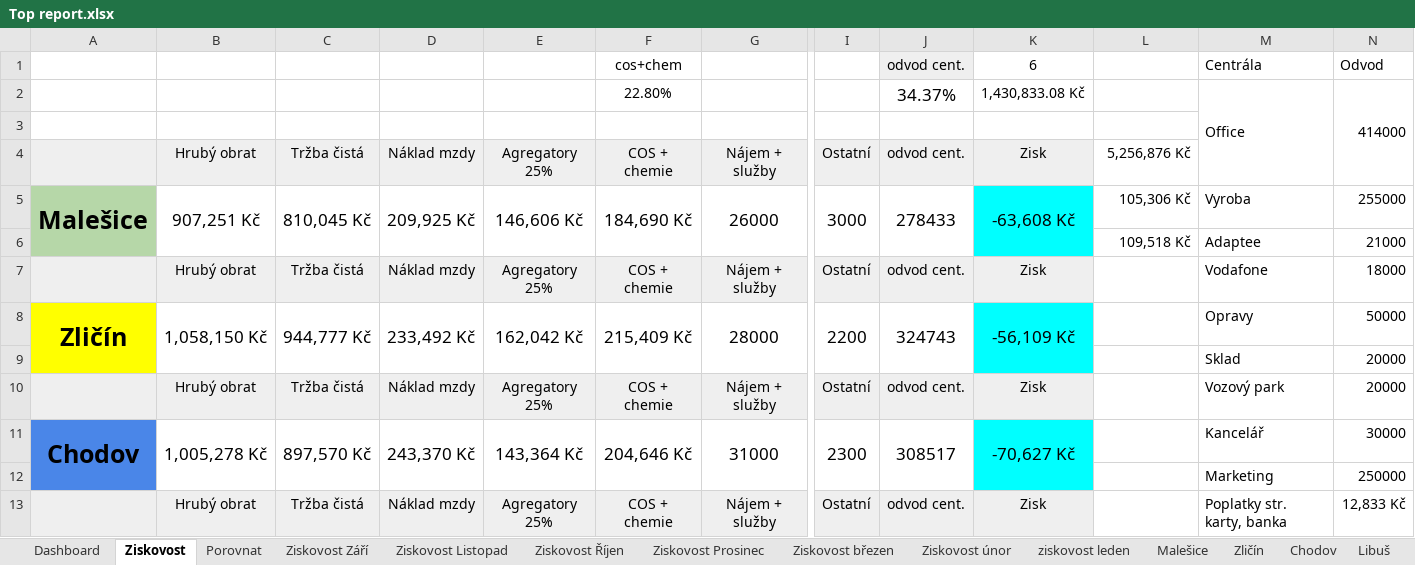
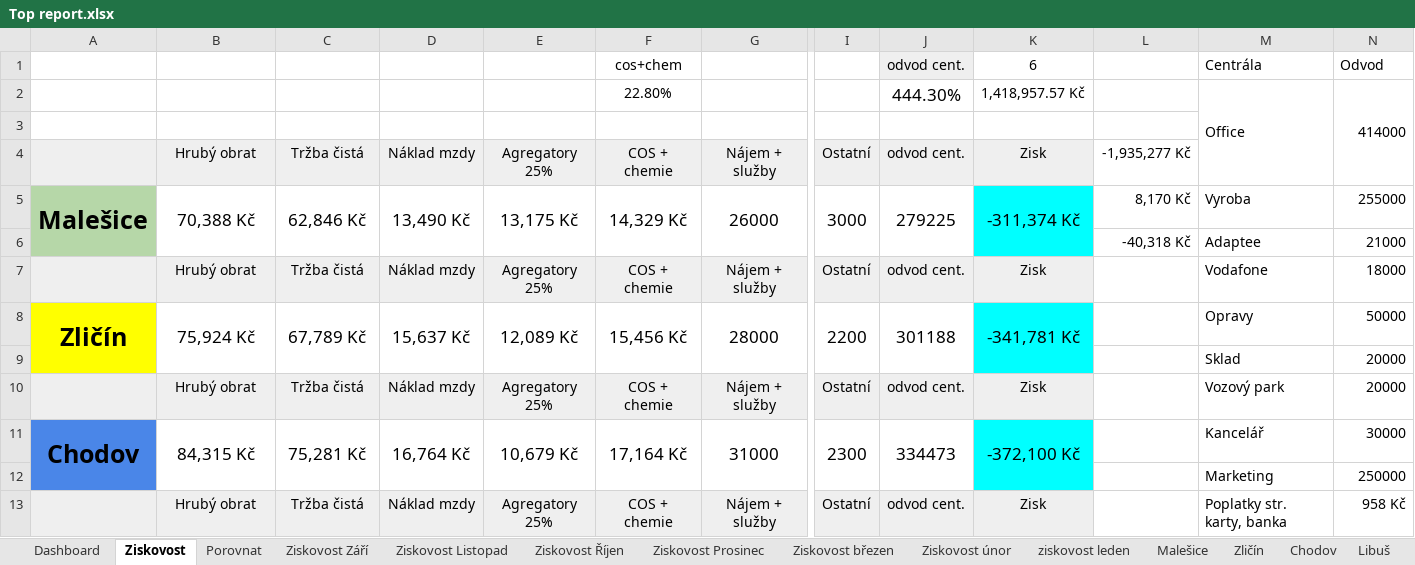
Before and after one commit to StandaSt/comeback-free, an Excel workbook: google_data/Top report.xlsx, sheet Ziskovost, drawn as a sheet; only a part is shown, gaps mark what is left out; values as stored, in another font and other column widths than the file's, no borders; charts and pictures not drawn; the diff covers the shown part only; the diff names each change by its address in the sheet, - before the commit and + after, or states it on an @@ line.

```diff
--- a/google_data/Top report.xlsx (sheet Ziskovost)
+++ b/google_data/Top report.xlsx (sheet Ziskovost)
-J2: 34.37%
+J2: 444.30%
-K2: 1,430,833.08 Kč
+K2: 1,418,957.57 Kč
-L4: 5,256,876 Kč
+L4: -1,935,277 Kč
-B5: 907,251 Kč
+B5: 70,388 Kč
-C5: 810,045 Kč
+C5: 62,846 Kč
-D5: 209,925 Kč
+D5: 13,490 Kč
-E5: 146,606 Kč
+E5: 13,175 Kč
-F5: 184,690 Kč
+F5: 14,329 Kč
-J5: 278433
+J5: 279225
-K5: -63,608 Kč
+K5: -311,374 Kč
-L5: 105,306 Kč
+L5: 8,170 Kč
-L6: 109,518 Kč
+L6: -40,318 Kč
-B8: 1,058,150 Kč
+B8: 75,924 Kč
-C8: 944,777 Kč
+C8: 67,789 Kč
-D8: 233,492 Kč
+D8: 15,637 Kč
-E8: 162,042 Kč
+E8: 12,089 Kč
-F8: 215,409 Kč
+F8: 15,456 Kč
-J8: 324743
+J8: 301188
-K8: -56,109 Kč
+K8: -341,781 Kč
-B11: 1,005,278 Kč
+B11: 84,315 Kč
-C11: 897,570 Kč
+C11: 75,281 Kč
-D11: 243,370 Kč
+D11: 16,764 Kč
-E11: 143,364 Kč
+E11: 10,679 Kč
-F11: 204,646 Kč
+F11: 17,164 Kč
-J11: 308517
+J11: 334473
-K11: -70,627 Kč
+K11: -372,100 Kč
-N13: 12,833 Kč
+N13: 958 Kč
```
Also changed, not shown: 32 edited cells elsewhere in this sheet, sheet Zličín, sheet Dashboard, sheet Chodov, sheet Malešice, sheet Libuš, sheet Bolevec, 1 more sheet, google_data/Pobočky/Chodov/Databaze Chodov 2026.xlsx, google_data/Pobočky/Chodov/Report Chodov.xlsx, 53 other files.
